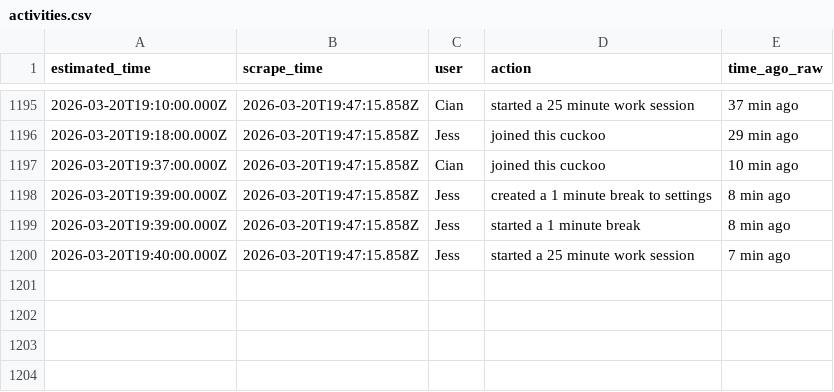
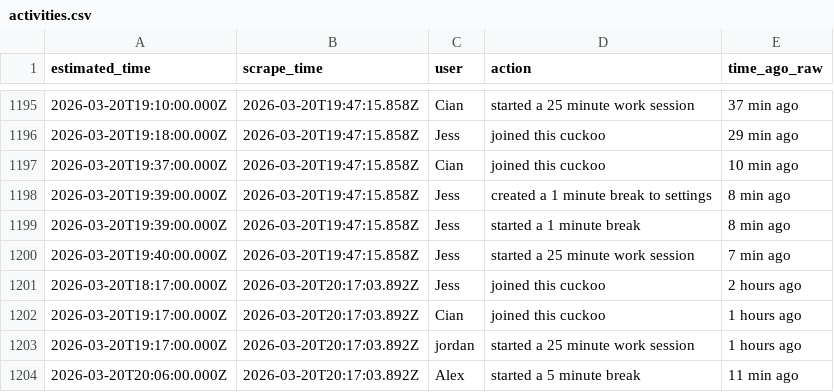
Before and after one commit to AlexDial624/cukcoo-leaderboard, a CSV file: data/activities.csv, drawn as a sheet; only a part is shown, gaps mark what is left out.

```diff
--- a/data/activities.csv
+++ b/data/activities.csv
@@ -1200 +1200,5 @@ estimated_time,scrape_time,user,action,time_ago_raw
 2026-03-20T19:40:00.000Z,2026-03-20T19:47:15.858Z,Jess,started a 25 minute work session,7 min ago
+2026-03-20T18:17:00.000Z,2026-03-20T20:17:03.892Z,Jess,joined this cuckoo,2 hours ago
+2026-03-20T19:17:00.000Z,2026-03-20T20:17:03.892Z,Cian,joined this cuckoo,1 hours ago
+2026-03-20T19:17:00.000Z,2026-03-20T20:17:03.892Z,jordan,started a 25 minute work session,1 hours ago
+2026-03-20T20:06:00.000Z,2026-03-20T20:17:03.892Z,Alex,started a 5 minute break,11 min ago
```
Also changed, not shown: data/presence.csv, data/snapshots.csv, 3 other files.
